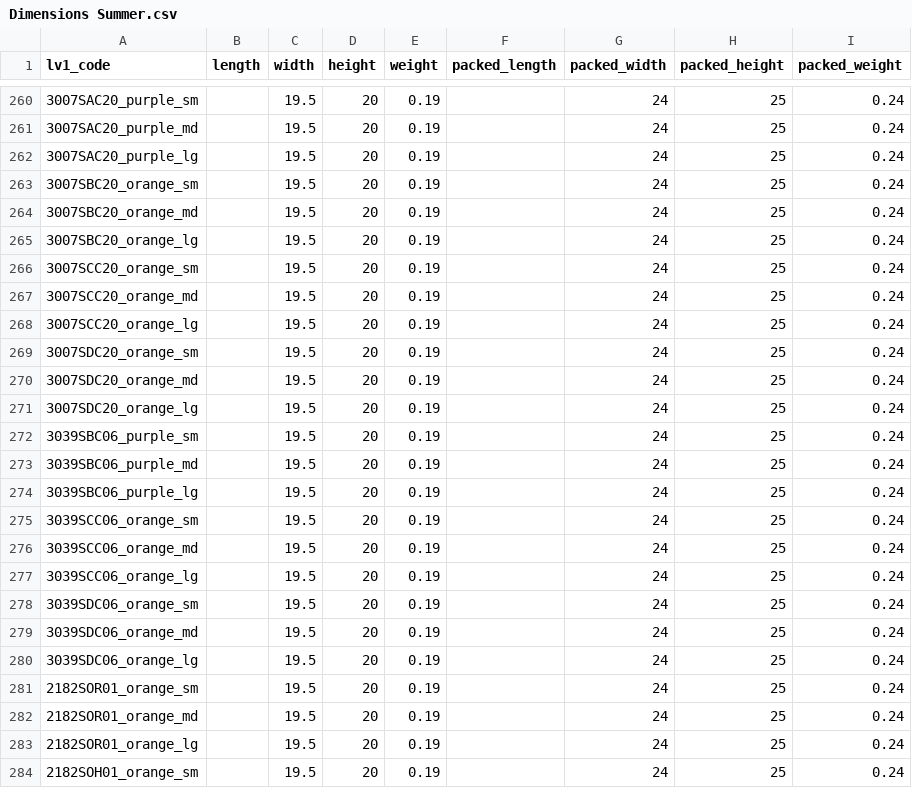
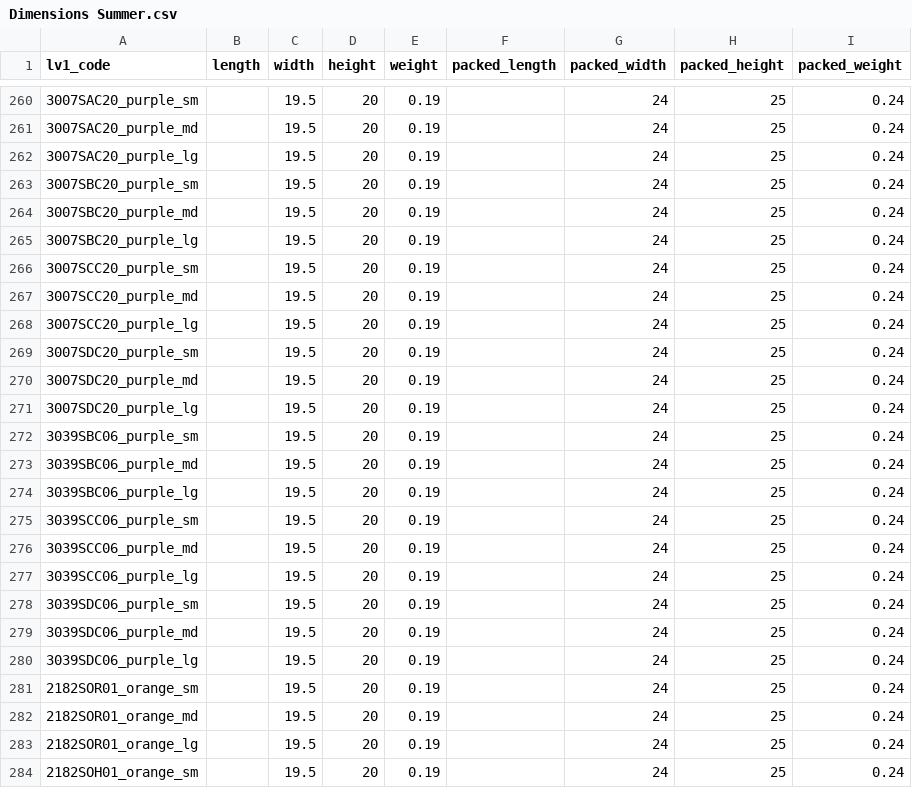
Before and after one commit to juvape/Commerce-Conect-FF, a CSV file: Archivos CSV/Summer 2018/Carga datos FF/4 Level/Dimensions Summer.csv, drawn as a sheet; only a part is shown, gaps mark what is left out; the diff covers the shown part only.

```diff
--- a/Archivos CSV/Summer 2018/Carga datos FF/4 Level/Dimensions Summer.csv
+++ b/Archivos CSV/Summer 2018/Carga datos FF/4 Level/Dimensions Summer.csv
@@ -262,11 +262,11 @@ lv1_code,length,width,height,weight,packed_length,packed_width,packed_height,pac
 3007SAC20_purple_lg,,19.5,20,0.19,,24,25,0.24
-3007SBC20_orange_sm,,19.5,20,0.19,,24,25,0.24
-3007SBC20_orange_md,,19.5,20,0.19,,24,25,0.24
-3007SBC20_orange_lg,,19.5,20,0.19,,24,25,0.24
-3007SCC20_orange_sm,,19.5,20,0.19,,24,25,0.24
-3007SCC20_orange_md,,19.5,20,0.19,,24,25,0.24
-3007SCC20_orange_lg,,19.5,20,0.19,,24,25,0.24
-3007SDC20_orange_sm,,19.5,20,0.19,,24,25,0.24
-3007SDC20_orange_md,,19.5,20,0.19,,24,25,0.24
-3007SDC20_orange_lg,,19.5,20,0.19,,24,25,0.24
+3007SBC20_purple_sm,,19.5,20,0.19,,24,25,0.24
+3007SBC20_purple_md,,19.5,20,0.19,,24,25,0.24
+3007SBC20_purple_lg,,19.5,20,0.19,,24,25,0.24
+3007SCC20_purple_sm,,19.5,20,0.19,,24,25,0.24
+3007SCC20_purple_md,,19.5,20,0.19,,24,25,0.24
+3007SCC20_purple_lg,,19.5,20,0.19,,24,25,0.24
+3007SDC20_purple_sm,,19.5,20,0.19,,24,25,0.24
+3007SDC20_purple_md,,19.5,20,0.19,,24,25,0.24
+3007SDC20_purple_lg,,19.5,20,0.19,,24,25,0.24
 3039SBC06_purple_sm,,19.5,20,0.19,,24,25,0.24
@@ -274,8 +274,8 @@ lv1_code,length,width,height,weight,packed_length,packed_width,packed_height,pac
 3039SBC06_purple_lg,,19.5,20,0.19,,24,25,0.24
-3039SCC06_orange_sm,,19.5,20,0.19,,24,25,0.24
-3039SCC06_orange_md,,19.5,20,0.19,,24,25,0.24
-3039SCC06_orange_lg,,19.5,20,0.19,,24,25,0.24
-3039SDC06_orange_sm,,19.5,20,0.19,,24,25,0.24
-3039SDC06_orange_md,,19.5,20,0.19,,24,25,0.24
-3039SDC06_orange_lg,,19.5,20,0.19,,24,25,0.24
+3039SCC06_purple_sm,,19.5,20,0.19,,24,25,0.24
+3039SCC06_purple_md,,19.5,20,0.19,,24,25,0.24
+3039SCC06_purple_lg,,19.5,20,0.19,,24,25,0.24
+3039SDC06_purple_sm,,19.5,20,0.19,,24,25,0.24
+3039SDC06_purple_md,,19.5,20,0.19,,24,25,0.24
+3039SDC06_purple_lg,,19.5,20,0.19,,24,25,0.24
 2182SOR01_orange_sm,,19.5,20,0.19,,24,25,0.24
```
Also changed, not shown: 12 edited cells elsewhere in this file, Archivos CSV/High Summer 2018/Single Level/Single Level Style High Summer.csv, Archivos CSV/High Summer 2018/Single Level/Single Level Style Spanish High Summer.csv, 27 other files.
